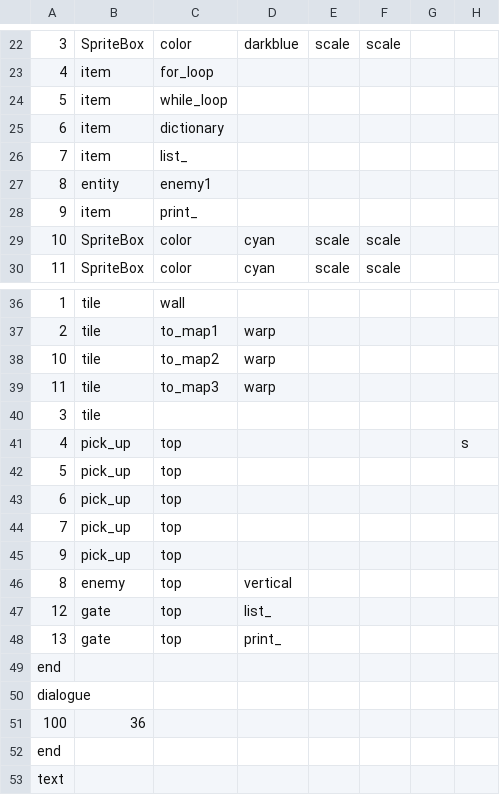
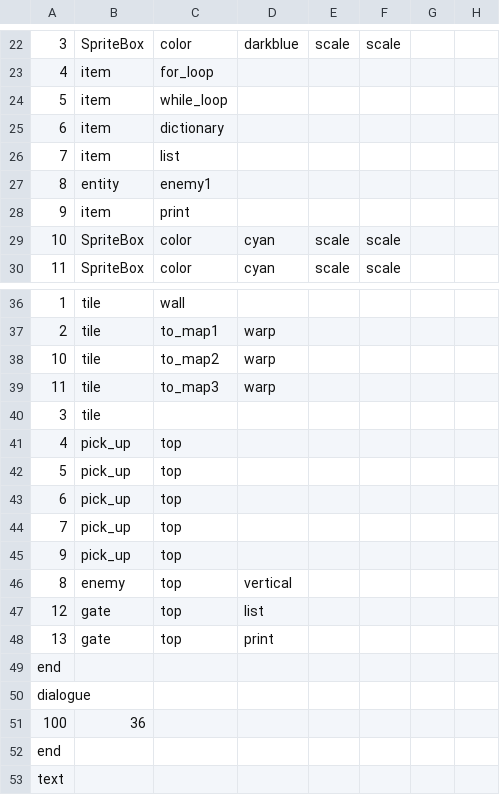
Before and after one commit to AdmiralSbs/GameProject, a CSV file: maps/map0.csv, drawn as a sheet; only a part is shown, gaps mark what is left out; the diff names each change by its address in the sheet, - before the commit and + after, or states it on an @@ line.

```diff
--- a/maps/map0.csv
+++ b/maps/map0.csv
-C26: list_
+C26: list
-C28: print_
+C28: print
-H41: s
+H41: (empty)
-D47: list_
+D47: list
-D48: print_
+D48: print
```
Also changed, not shown: 1 other file.
